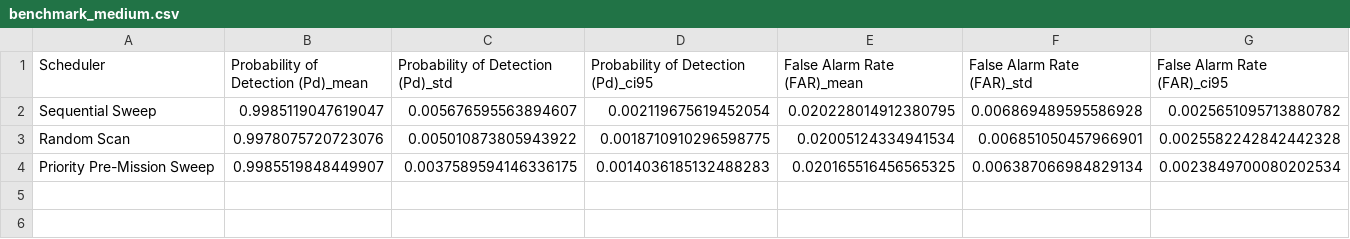
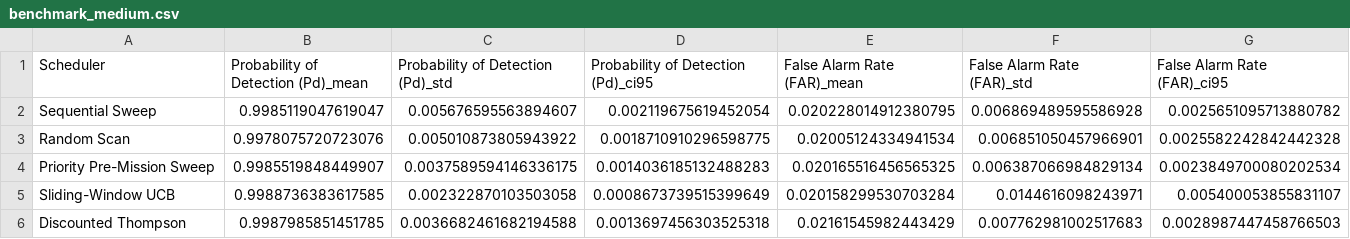
Before and after one commit to avikengineer007/Dristi_adaptive_ML_es_scheduler, a CSV file: results/summaries/benchmark_medium.csv, drawn as a sheet; only a part is shown; rows hold the shown columns only; the diff names each change by its address in the sheet, - before the commit and + after, or states it on an @@ line.

```diff
--- a/results/summaries/benchmark_medium.csv
+++ b/results/summaries/benchmark_medium.csv
+row 5: Sliding-Window UCB | 0.9988736383617585 | 0.002322870103503058 | 0.0008673739515399649 | 0.020158299530703284 | 0.0144616098243971 | 0.005400053855831107
+row 6: Discounted Thompson | 0.9987985851451785 | 0.0036682461682194588 | 0.0013697456303525318 | 0.02161545982443429 | 0.007762981002517683 | 0.0028987447458766503
```
Also changed, not shown: results/summaries/benchmark_easy.csv, results/summaries/benchmark_hard.csv, 15 other files.
